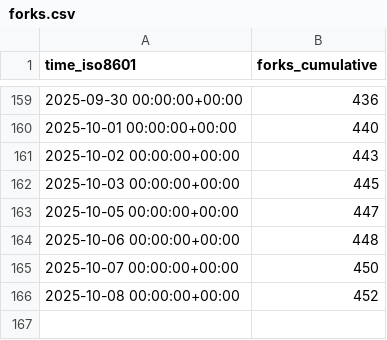
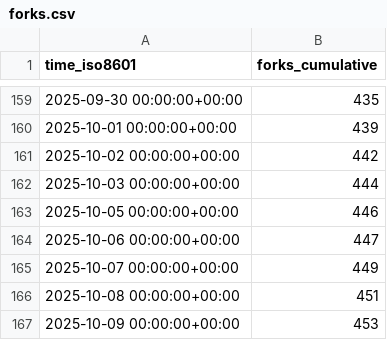
Before and after one commit to jjtolton/unity-mcp, a CSV file: CoplayDev/unity-mcp/ghrs-data/forks.csv, drawn as a sheet; only a part is shown, gaps mark what is left out; the diff covers the shown part only.

```diff
--- a/CoplayDev/unity-mcp/ghrs-data/forks.csv
+++ b/CoplayDev/unity-mcp/ghrs-data/forks.csv
@@ -159,8 +159,9 @@ time_iso8601,forks_cumulative
-2025-09-30 00:00:00+00:00,436
-2025-10-01 00:00:00+00:00,440
-2025-10-02 00:00:00+00:00,443
-2025-10-03 00:00:00+00:00,445
-2025-10-05 00:00:00+00:00,447
-2025-10-06 00:00:00+00:00,448
-2025-10-07 00:00:00+00:00,450
-2025-10-08 00:00:00+00:00,452
+2025-09-30 00:00:00+00:00,435
+2025-10-01 00:00:00+00:00,439
+2025-10-02 00:00:00+00:00,442
+2025-10-03 00:00:00+00:00,444
+2025-10-05 00:00:00+00:00,446
+2025-10-06 00:00:00+00:00,447
+2025-10-07 00:00:00+00:00,449
+2025-10-08 00:00:00+00:00,451
+2025-10-09 00:00:00+00:00,453
```
Also changed, not shown: 27 edited cells elsewhere in this file, CoplayDev/unity-mcp/ghrs-data/stargazers.csv.
